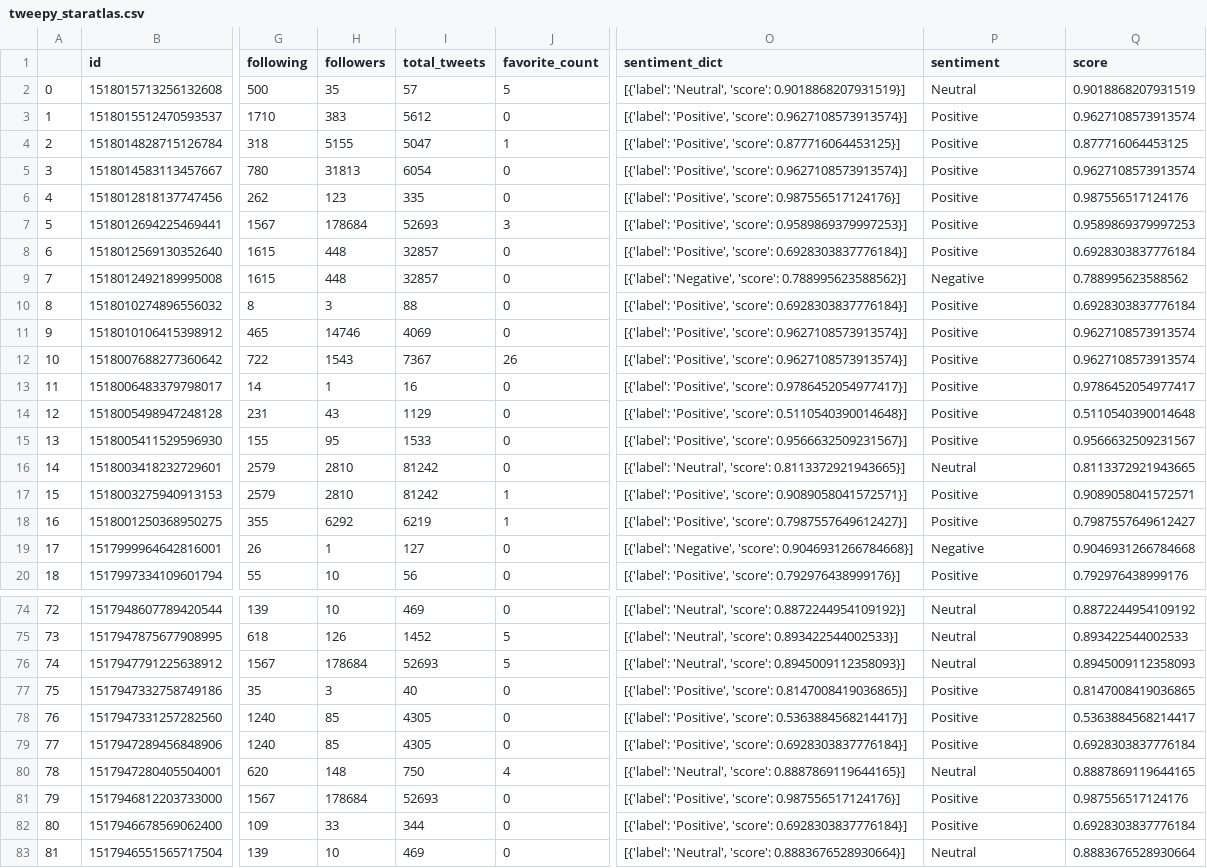
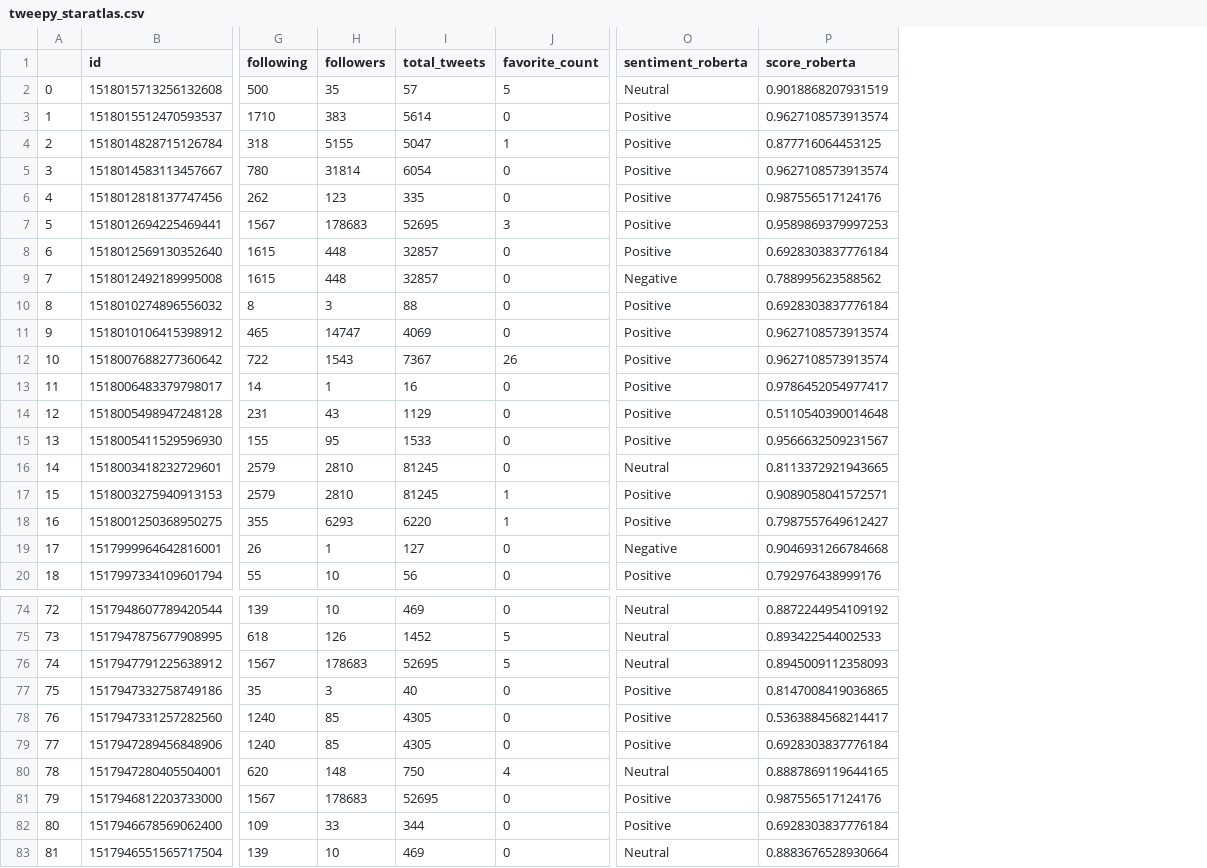
Before and after one commit to danielpartida/sentiment-libraries, a CSV file: data/tweepy_staratlas.csv, drawn as a sheet; only a part is shown, gaps mark what is left out; removed rows and columns are numbered as before the commit, all else as after; the diff covers the shown part only; the diff names each change by its address in the sheet, - before the commit and + after, or states it on an @@ line.

Commit message:
Refactor roberta sentiment analysis into method

```diff
--- a/data/tweepy_staratlas.csv
+++ b/data/tweepy_staratlas.csv
-column O (sentiment_dict), rows 2-20: [{'label': 'Neutral', 'score': 0.9018868207931519}] | [{'label': 'Positive', 'score': 0.9627108573913574}] | [{'label': 'Positive', 'score': 0.877716064453125}] | [{'label': 'Positive', 'score': 0.9627108573913574}] | [{'label': 'Positive', 'score': 0.987556517124176}] | [{'label': 'Positive', 'score': 0.9589869379997253}] | [{'label': 'Positive', 'score': 0.6928303837776184}] | [{'label': 'Negative', 'score': 0.788995623588562}] | [{'label': 'Positive', 'score': 0.6928303837776184}] | [{'label': 'Positive', 'score': 0.9627108573913574}] | [{'label': 'Positive', 'score': 0.9627108573913574}] | [{'label': 'Positive', 'score': 0.9786452054977417}] | [{'label': 'Positive', 'score': 0.5110540390014648}] | [{'label': 'Positive', 'score': 0.9566632509231567}] | [{'label': 'Neutral', 'score': 0.8113372921943665}] | [{'label': 'Positive', 'score': 0.9089058041572571}] | [{'label': 'Positive', 'score': 0.7987557649612427}] | [{'label': 'Negative', 'score': 0.9046931266784668}] | [{'label': 'Positive', 'score': 0.792976438999176}]; rows 74-83: [{'label': 'Neutral', 'score': 0.8872244954109192}] | [{'label': 'Neutral', 'score': 0.893422544002533}] | [{'label': 'Neutral', 'score': 0.8945009112358093}] | [{'label': 'Positive', 'score': 0.8147008419036865}] | [{'label': 'Positive', 'score': 0.5363884568214417}] | [{'label': 'Positive', 'score': 0.6928303837776184}] | [{'label': 'Neutral', 'score': 0.8887869119644165}] | [{'label': 'Positive', 'score': 0.987556517124176}] | [{'label': 'Positive', 'score': 0.6928303837776184}] | [{'label': 'Neutral', 'score': 0.8883676528930664}]
-O1: sentiment
+O1: sentiment_roberta
-P1: score
+P1: score_roberta
-I3 (total_tweets): 5612
+I3 (total_tweets): 5614
-H5 (followers): 31813
+H5 (followers): 31814
-H7 (followers): 178684
+H7 (followers): 178683
-I7 (total_tweets): 52693
+I7 (total_tweets): 52695
-H11 (followers): 14746
+H11 (followers): 14747
-I16:I17 (total_tweets): 81242
+I16:I17 (total_tweets): 81245
-H18 (followers): 6292
+H18 (followers): 6293
-I18 (total_tweets): 6219
+I18 (total_tweets): 6220
-H76 (followers): 178684
+H76 (followers): 178683
-I76 (total_tweets): 52693
+I76 (total_tweets): 52695
-H81 (followers): 178684
+H81 (followers): 178683
-I81 (total_tweets): 52693
+I81 (total_tweets): 52695
```
Also changed, not shown: 12 edited cells elsewhere in this file, 2 other files.
